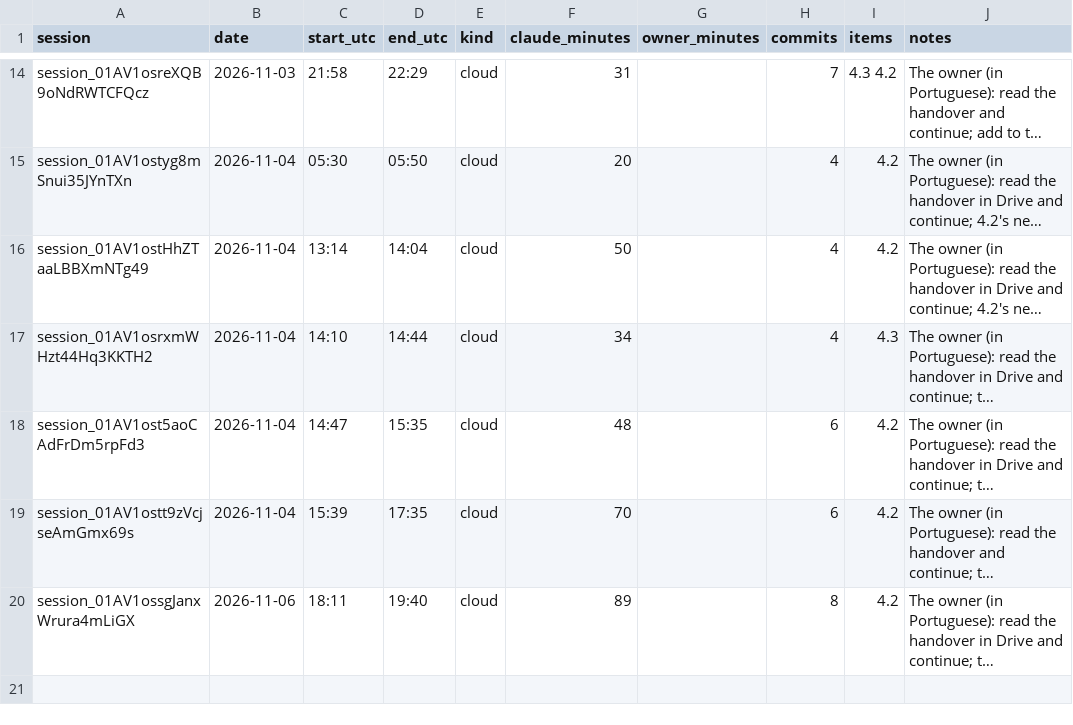
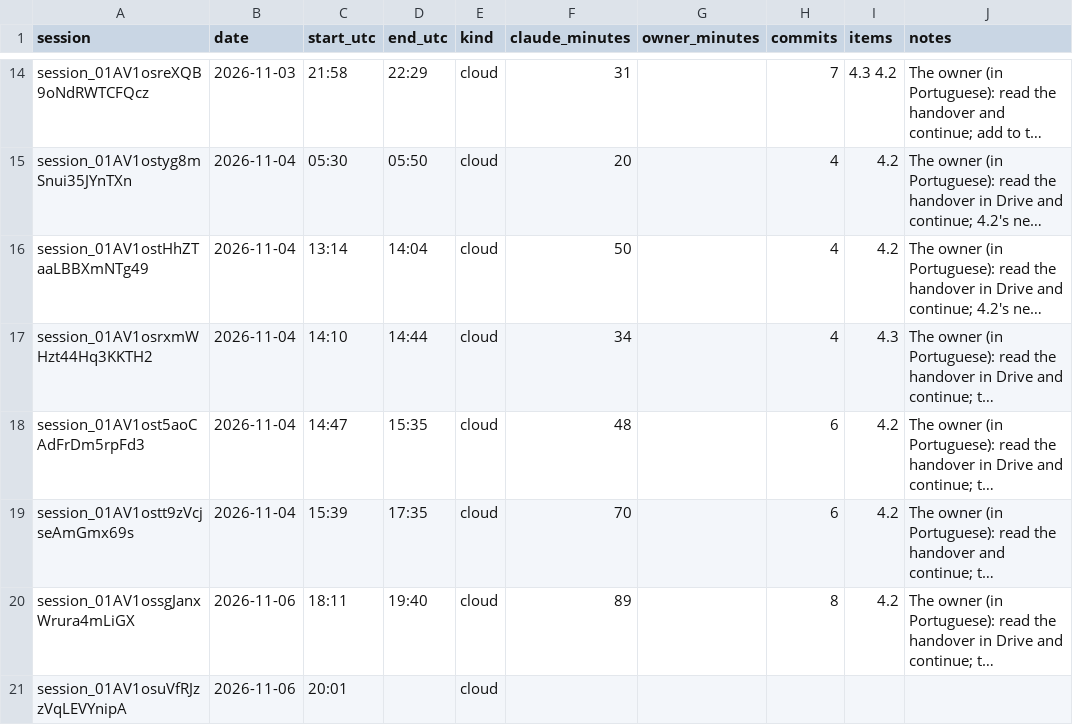
Before and after one commit to ricardomelo/gs1-label-studio, a CSV file: docs/metrics/sessions.csv, drawn as a sheet; only a part is shown, gaps mark what is left out; long unchanged cells end in …; the diff names each change by its address in the sheet, - before the commit and + after, or states it on an @@ line.

```diff
--- a/docs/metrics/sessions.csv
+++ b/docs/metrics/sessions.csv
+row 21: session_01AV1osuVfRJzzVqLEVYnipA | 2026-11-06 | 20:01 |  | cloud
```
